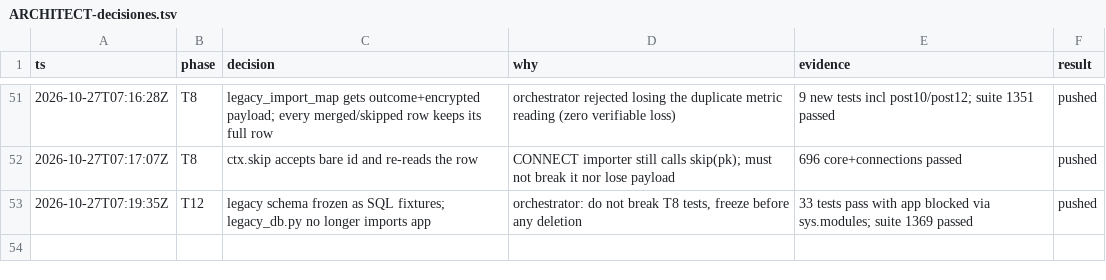
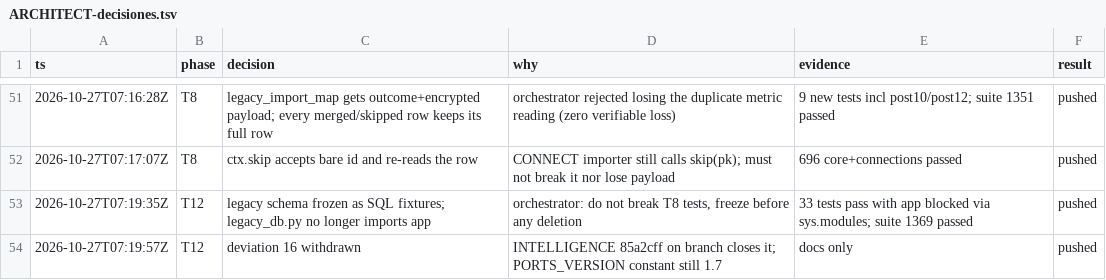
Before and after one commit to Ateh-Ugoji/Lumi-agent, a TSV file: lumi/plan/estado/ARCHITECT-decisiones.tsv, drawn as a sheet; only a part is shown, gaps mark what is left out; the diff names each change by its address in the sheet, - before the commit and + after, or states it on an @@ line.

Commit message:
[ARCHITECT] docs: desviación 16 retirada (INTELLIGENCE 85a2cff)

```diff
--- a/lumi/plan/estado/ARCHITECT-decisiones.tsv
+++ b/lumi/plan/estado/ARCHITECT-decisiones.tsv
+row 54: 2026-10-27T07:19:57Z | T12 | deviation 16 withdrawn | INTELLIGENCE 85a2cff on branch closes it; PORTS_VERSION constant still 1.7 | docs only | pushed
```
Also changed, not shown: 1 other file.
